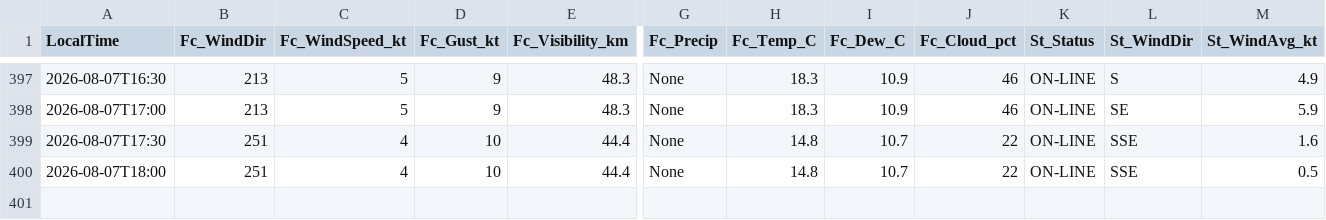
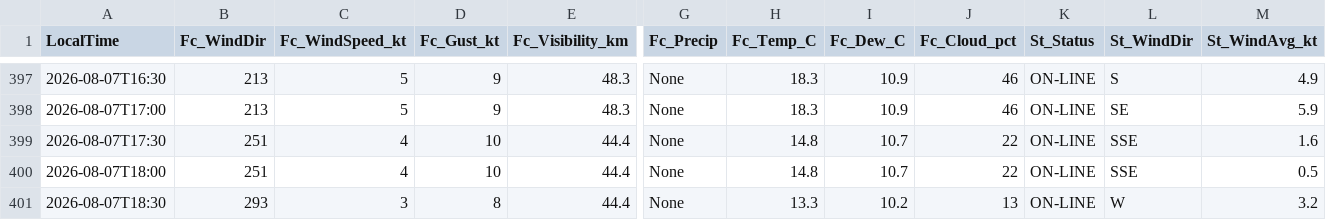
Before and after one commit to JuniorJoseph1981/FASX-Weather, a CSV file: data/forecast_log.csv, drawn as a sheet; only a part is shown, gaps mark what is left out; rows hold the shown columns only; the diff names each change by its address in the sheet, - before the commit and + after, or states it on an @@ line.

Commit message:
Log forecast 2026-08-07T18:30 (station)

```diff
--- a/data/forecast_log.csv
+++ b/data/forecast_log.csv
+row 401: 2026-08-07T18:30 | 293 | 3 | 8 | 44.4 | None | 13.3 | 10.2 | 13 | ON-LINE | W | 3.2
```
